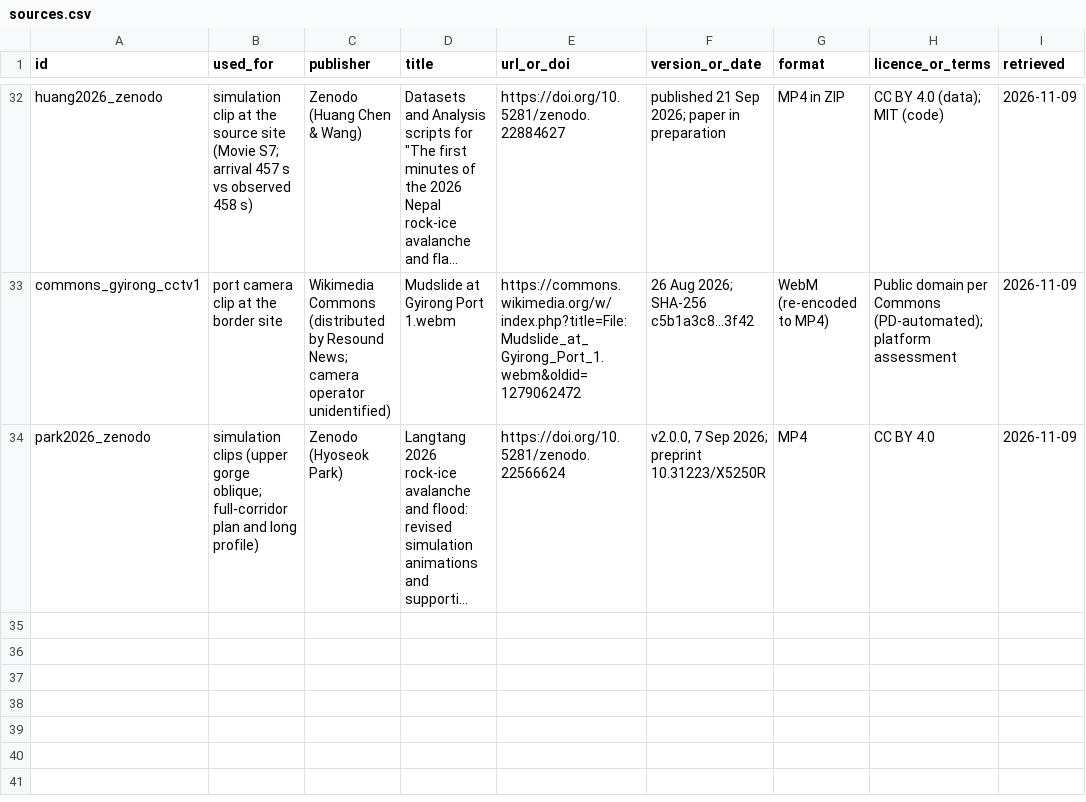
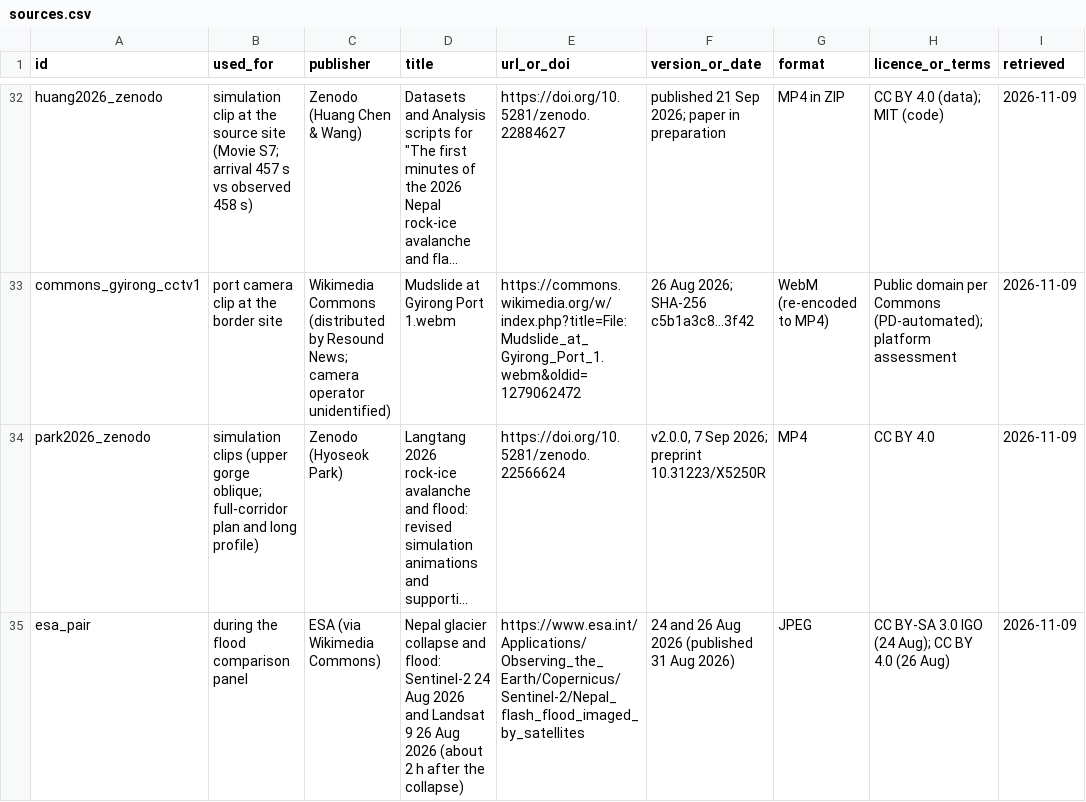
Before and after one commit to IbaadGEO/trishuli-flood-trace, a CSV file: sources.csv, drawn as a sheet; only a part is shown, gaps mark what is left out; long unchanged cells end in …; the diff names each change by its address in the sheet, - before the commit and + after, or states it on an @@ line.

Commit message:
Add ESA during-the-flood comparison (Sentinel-2 24 Aug vs Landsat 9 ~2 h after collapse)

```diff
--- a/sources.csv
+++ b/sources.csv
+row 35: esa_pair | during the flood comparison panel | ESA (via Wikimedia Commons) | Nepal glacier collapse and flood: Sentinel-2 24 Aug 2026 and Landsat 9 26 Aug 2026 (about 2 h after the collapse) | https://www.esa.int/Applications/Observing_the_Earth/Copernicus/Sentinel-2/Nepal_flash_flood_imaged_by_satellites | 24 and 26 Aug 2026 (published 31 Aug 2026) | JPEG | CC BY-SA 3.0 IGO (24 Aug); CC BY 4.0 (26 Aug) | 2026-11-09
```
Also changed, not shown: 8 other files.
